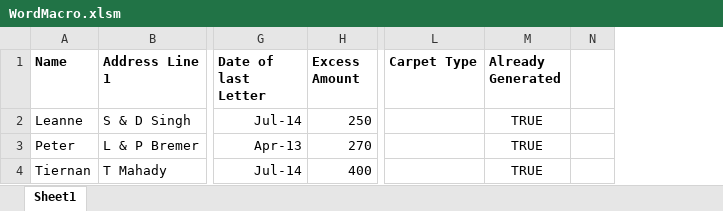
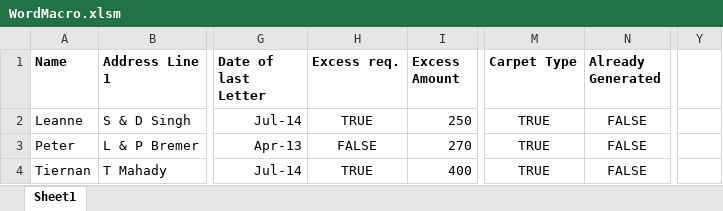
Before and after one commit to peader/LetterGenMacro, an Excel workbook: WordMacro.xlsm, sheet Sheet1, drawn as a sheet; only a part is shown, gaps mark what is left out; values as stored, in another font and other column widths than the file's, no borders; charts and pictures and conditional formats not drawn; removed rows and columns are numbered as before the commit, all else as after; the diff names each change by its address in the sheet, - before the commit and + after, or states it on an @@ line.

```diff
--- a/WordMacro.xlsm (sheet Sheet1)
+++ b/WordMacro.xlsm (sheet Sheet1)
+column H (Excess req.), rows 2-4: TRUE | FALSE | TRUE
-column N, empty
+column Y, empty
-M2:M4 (Carpet Type): (empty)
+M2:M4 (Carpet Type): TRUE
-N2:N4 (Already Generated): TRUE
+N2:N4 (Already Generated): FALSE
```
Also changed, not shown: charts or pictures, 1 other file.
